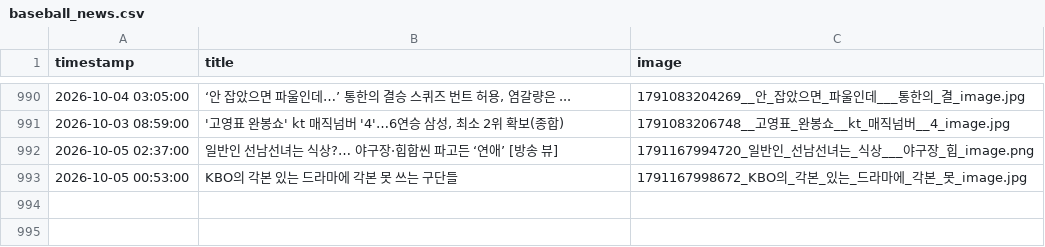
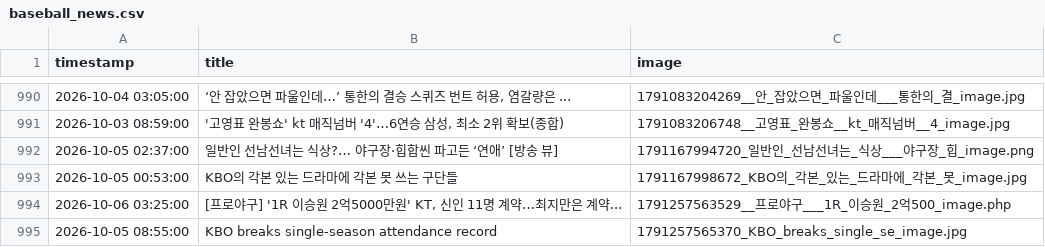
Before and after one commit to thousandyehyang-archive/kbo-news-crawl, a CSV file: baseball_news.csv, drawn as a sheet; only a part is shown, gaps mark what is left out.

```diff
--- a/baseball_news.csv
+++ b/baseball_news.csv
@@ -993 +993,3 @@ timestamp,title,image
 2026-10-05 00:53:00,"KBO의 각본 있는 드라마에 각본 못 쓰는 구단들",1791167998672_KBO의_각본_있는_드라마에_각본_못_image.jpg
+2026-10-06 03:25:00,"[프로야구] '1R 이승원 2억5000만원' KT, 신인 11명 계약…최지만은 계약...",1791257563529__프로야구___1R_이승원_2억500_image.php
+2026-10-05 08:55:00,"KBO breaks single-season attendance record",1791257565370_KBO_breaks_single_se_image.jpg
```
Also changed, not shown: 4 other files.
